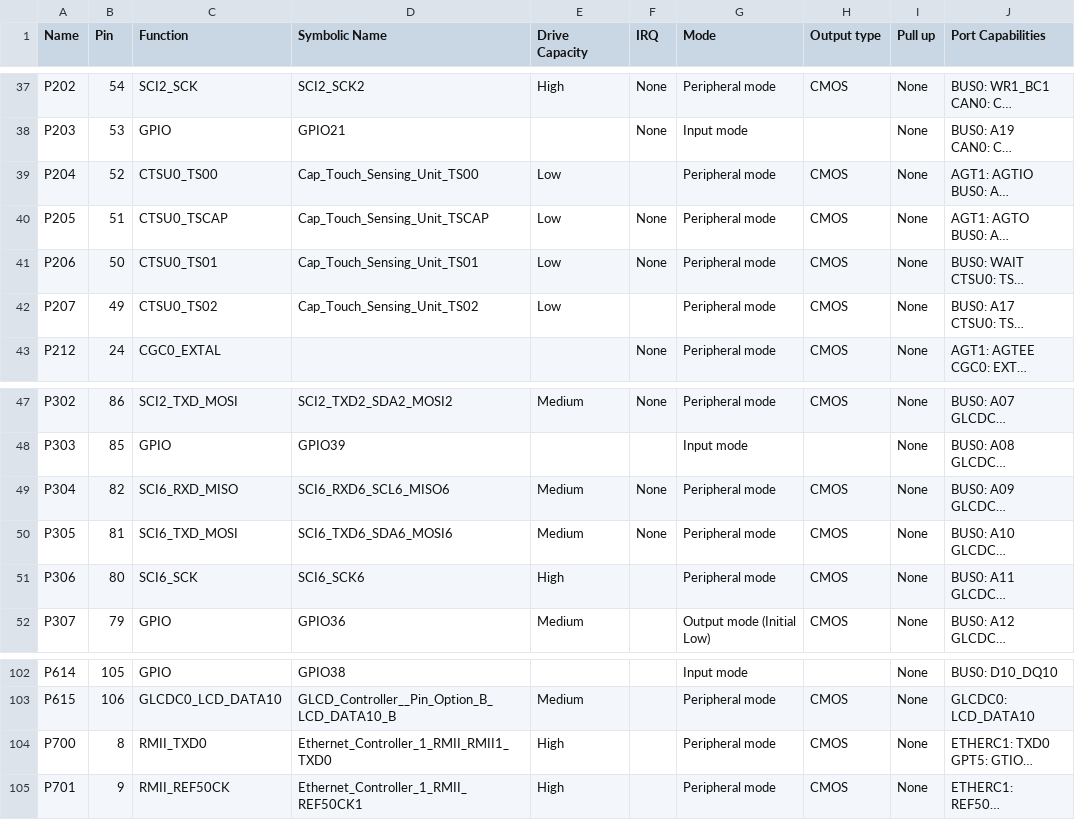
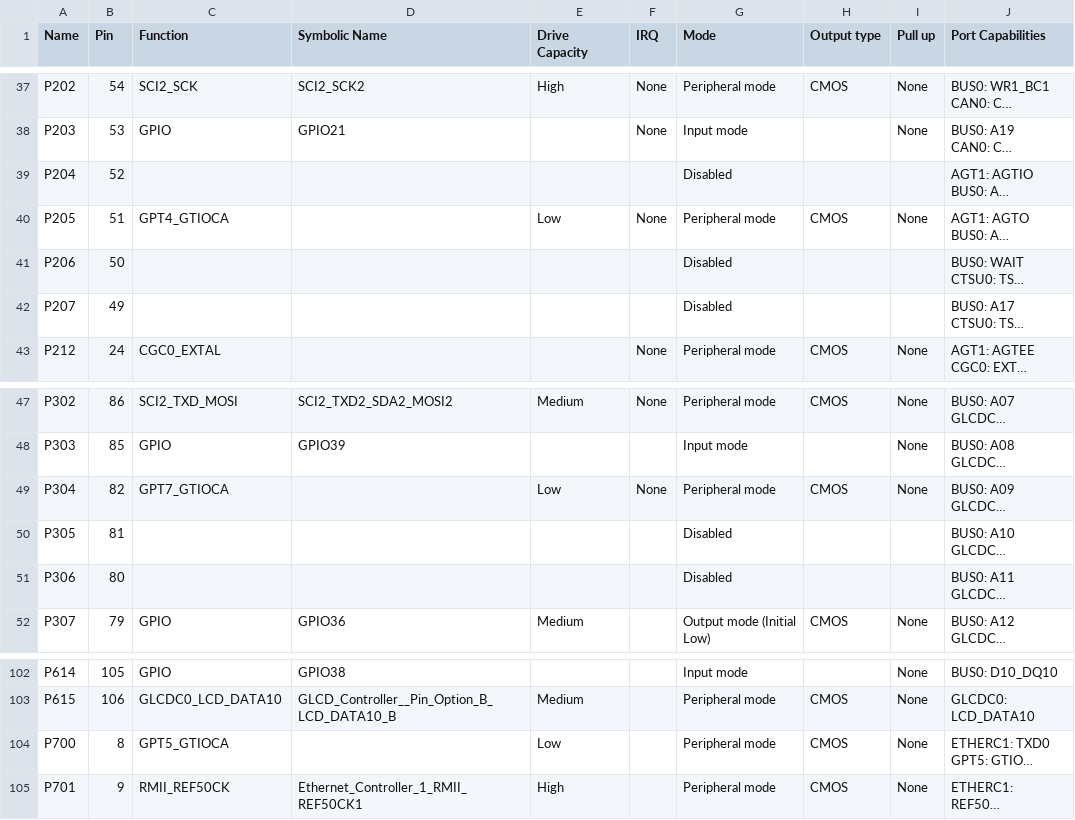
Before and after one commit to sandrospsantos/HCSR04, a CSV file: synergy_cfg/ssp_cfg/bsp/S7G2-SK.csv, drawn as a sheet; only a part is shown, gaps mark what is left out; long unchanged cells end in …; the diff covers the shown part only; the diff names each change by its address in the sheet, - before the commit and + after, or states it on an @@ line.

```diff
--- a/synergy_cfg/ssp_cfg/bsp/S7G2-SK.csv
+++ b/synergy_cfg/ssp_cfg/bsp/S7G2-SK.csv
-C39 (Function): CTSU0_TS00
+C39 (Function): (empty)
-D39 (Symbolic Name): Cap_Touch_Sensing_Unit_TS00
+D39 (Symbolic Name): (empty)
-E39 (Drive Capacity): Low
+E39 (Drive Capacity): (empty)
-G39 (Mode): Peripheral mode
+G39 (Mode): Disabled
-H39 (Output type): CMOS
+H39 (Output type): (empty)
-I39 (Pull up): None
+I39 (Pull up): (empty)
-C40 (Function): CTSU0_TSCAP
+C40 (Function): GPT4_GTIOCA
-D40 (Symbolic Name): Cap_Touch_Sensing_Unit_TSCAP
+D40 (Symbolic Name): (empty)
-C41 (Function): CTSU0_TS01
+C41 (Function): (empty)
-D41 (Symbolic Name): Cap_Touch_Sensing_Unit_TS01
+D41 (Symbolic Name): (empty)
-E41:E42 (Drive Capacity): Low
+E41:E42 (Drive Capacity): (empty)
-F41 (IRQ): None
+F41 (IRQ): (empty)
-G41:G42 (Mode): Peripheral mode
+G41:G42 (Mode): Disabled
-H41:H42 (Output type): CMOS
+H41:H42 (Output type): (empty)
-I41:I42 (Pull up): None
+I41:I42 (Pull up): (empty)
-C42 (Function): CTSU0_TS02
+C42 (Function): (empty)
-D42 (Symbolic Name): Cap_Touch_Sensing_Unit_TS02
+D42 (Symbolic Name): (empty)
-C49 (Function): SCI6_RXD_MISO
+C49 (Function): GPT7_GTIOCA
-D49 (Symbolic Name): SCI6_RXD6_SCL6_MISO6
+D49 (Symbolic Name): (empty)
-E49 (Drive Capacity): Medium
+E49 (Drive Capacity): Low
-C50 (Function): SCI6_TXD_MOSI
+C50 (Function): (empty)
-D50 (Symbolic Name): SCI6_TXD6_SDA6_MOSI6
+D50 (Symbolic Name): (empty)
-E50 (Drive Capacity): Medium
+E50 (Drive Capacity): (empty)
-F50 (IRQ): None
+F50 (IRQ): (empty)
-G50:G51 (Mode): Peripheral mode
+G50:G51 (Mode): Disabled
-H50:H51 (Output type): CMOS
+H50:H51 (Output type): (empty)
-I50:I51 (Pull up): None
+I50:I51 (Pull up): (empty)
-C51 (Function): SCI6_SCK
+C51 (Function): (empty)
-D51 (Symbolic Name): SCI6_SCK6
+D51 (Symbolic Name): (empty)
-E51 (Drive Capacity): High
+E51 (Drive Capacity): (empty)
-C104 (Function): RMII_TXD0
+C104 (Function): GPT5_GTIOCA
-D104 (Symbolic Name): Ethernet_Controller_1_RMII_RMII1_TXD0
+D104 (Symbolic Name): (empty)
-E104 (Drive Capacity): High
+E104 (Drive Capacity): Low
```
Also changed, not shown: 71 edited cells elsewhere in this file, 16 other files.
